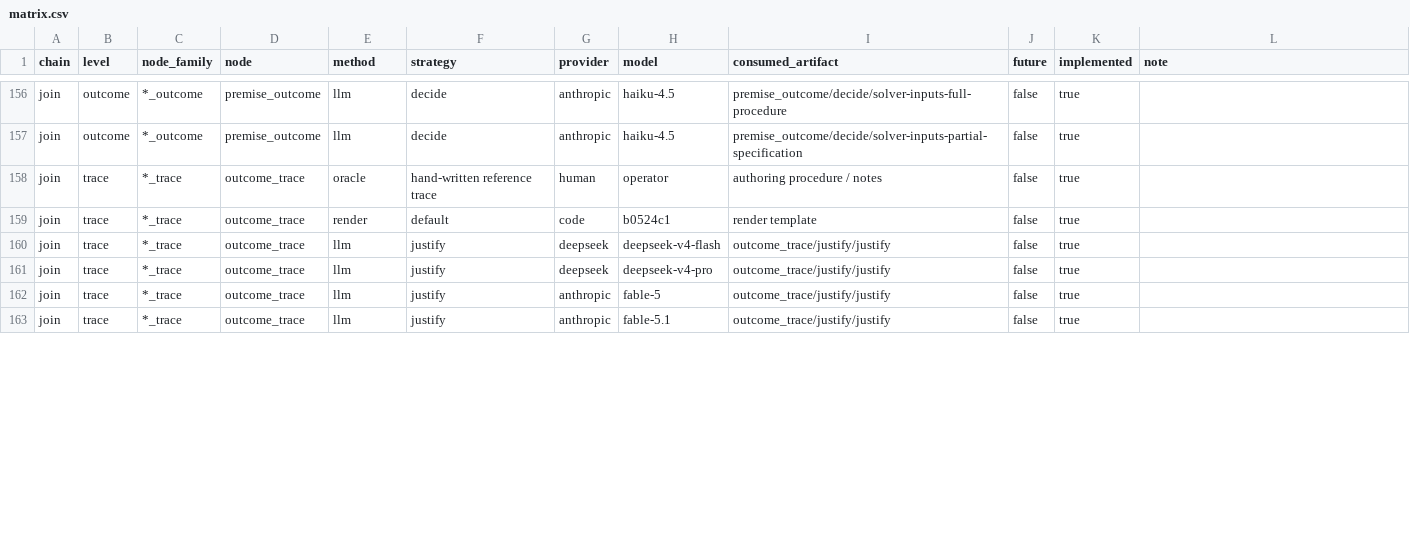
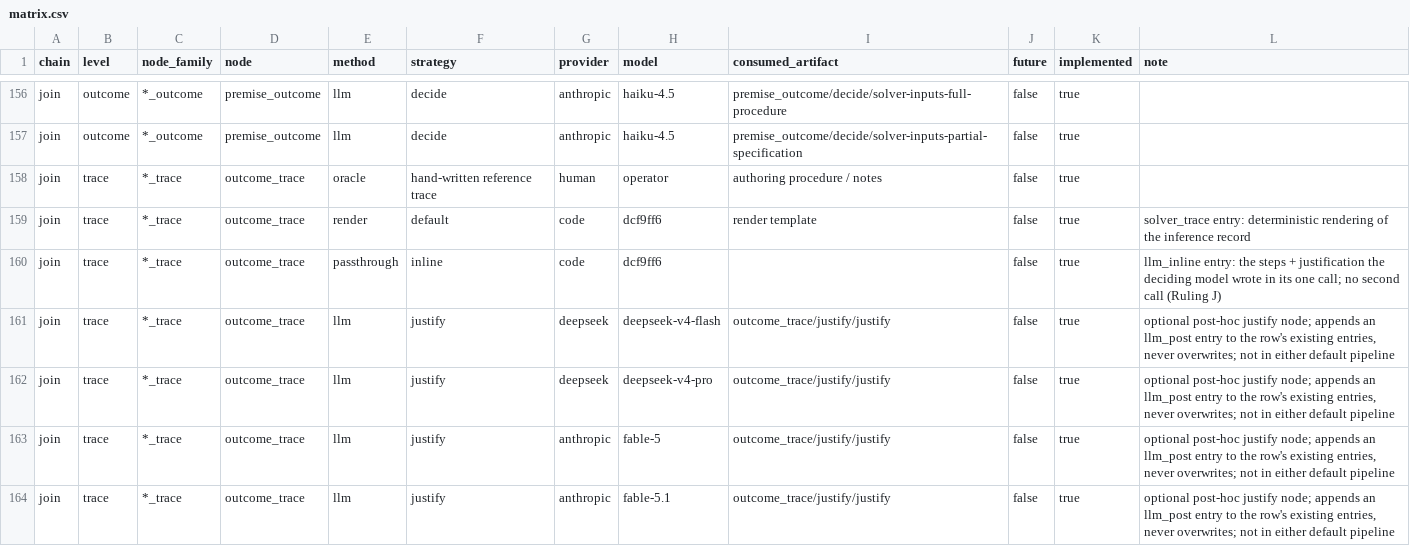
Before and after one commit to ottomattas/statute-decider, a CSV file: docs/matrix.csv, drawn as a sheet; only a part is shown, gaps mark what is left out; the diff covers the shown part only.

```diff
--- a/docs/matrix.csv
+++ b/docs/matrix.csv
@@ -158,6 +158,7 @@ join,outcome,*_outcome,premise_outcome,llm,decide,anthropic,haiku-4.5,premise_ou
 join,trace,*_trace,outcome_trace,oracle,hand-written reference trace,human,operator,authoring procedure / notes,false,true,
-join,trace,*_trace,outcome_trace,render,default,code,b0524c1,render template,false,true,
-join,trace,*_trace,outcome_trace,llm,justify,deepseek,deepseek-v4-flash,outcome_trace/justify/justify,false,true,
-join,trace,*_trace,outcome_trace,llm,justify,deepseek,deepseek-v4-pro,outcome_trace/justify/justify,false,true,
-join,trace,*_trace,outcome_trace,llm,justify,anthropic,fable-5,outcome_trace/justify/justify,false,true,
-join,trace,*_trace,outcome_trace,llm,justify,anthropic,fable-5.1,outcome_trace/justify/justify,false,true,
+join,trace,*_trace,outcome_trace,render,default,code,dcf9ff6,render template,false,true,solver_trace entry: deterministic rendering of the inference record
+join,trace,*_trace,outcome_trace,passthrough,inline,code,dcf9ff6,,false,true,llm_inline entry: the steps + justification the deciding model wrote in its one call; no second call (Ruling J)
+join,trace,*_trace,outcome_trace,llm,justify,deepseek,deepseek-v4-flash,outcome_trace/justify/justify,false,true,"optional post-hoc justify node; appends an llm_post entry to the row's existing entries, never overwrites; not in either default pipeline"
+join,trace,*_trace,outcome_trace,llm,justify,deepseek,deepseek-v4-pro,outcome_trace/justify/justify,false,true,"optional post-hoc justify node; appends an llm_post entry to the row's existing entries, never overwrites; not in either default pipeline"
+join,trace,*_trace,outcome_trace,llm,justify,anthropic,fable-5,outcome_trace/justify/justify,false,true,"optional post-hoc justify node; appends an llm_post entry to the row's existing entries, never overwrites; not in either default pipeline"
+join,trace,*_trace,outcome_trace,llm,justify,anthropic,fable-5.1,outcome_trace/justify/justify,false,true,"optional post-hoc justify node; appends an llm_post entry to the row's existing entries, never overwrites; not in either default pipeline"
```
Also changed, not shown: 22 edited cells elsewhere in this file.
